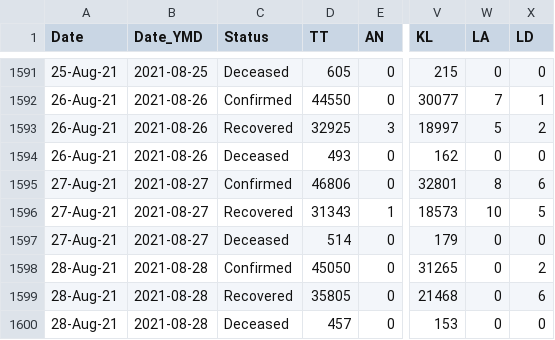
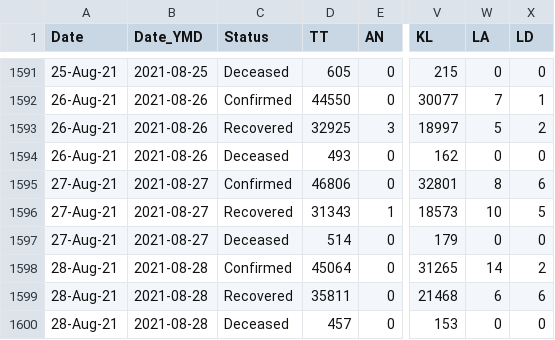
Before and after one commit to covid19india/data, a CSV file: csv/latest/state_wise_daily.csv, drawn as a sheet; only a part is shown, gaps mark what is left out; the diff names each change by its address in the sheet, - before the commit and + after, or states it on an @@ line.

Commit message:
data updated on - Sun Aug 29 08:50:21 IST 2021

```diff
--- a/csv/latest/state_wise_daily.csv
+++ b/csv/latest/state_wise_daily.csv
-D1598 (TT): 45050
+D1598 (TT): 45064
-W1598 (LA): 0
+W1598 (LA): 14
-D1599 (TT): 35805
+D1599 (TT): 35811
-W1599 (LA): 0
+W1599 (LA): 6
```
Also changed, not shown: csv/latest/case_time_series.csv, csv/latest/district_wise.csv, 13 other files.
